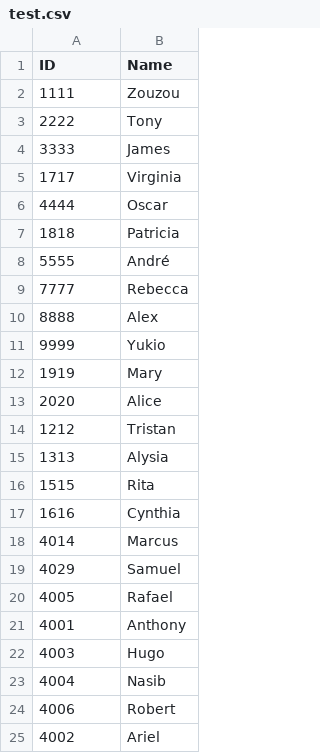
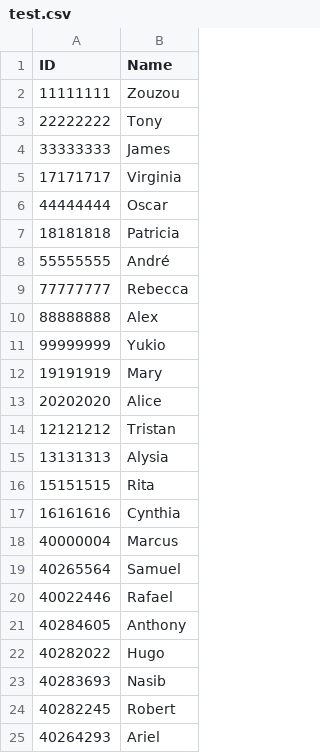
Before and after one commit to soen341ThinkVision/-ThinkVision-SOEN341_Project_F24-, a CSV file: app/test.csv, drawn as a sheet.

```diff
--- a/app/test.csv
+++ b/app/test.csv
@@ -1,25 +1,25 @@
 ID,Name
-1111,Zouzou
-2222,Tony
-3333,James
-1717,Virginia
-4444,Oscar
-1818,Patricia
-5555,André
-7777,Rebecca
-8888,Alex
-9999,Yukio
-1919,Mary
-2020,Alice
-1212,Tristan
-1313,Alysia
-1515,Rita
-1616,Cynthia
-4014,Marcus
-4029,Samuel
-4005,Rafael
-4001,Anthony
-4003,Hugo
-4004,Nasib
-4006,Robert
-4002,Ariel
+11111111,Zouzou
+22222222,Tony
+33333333,James
+17171717,Virginia
+44444444,Oscar
+18181818,Patricia
+55555555,André
+77777777,Rebecca
+88888888,Alex
+99999999,Yukio
+19191919,Mary
+20202020,Alice
+12121212,Tristan
+13131313,Alysia
+15151515,Rita
+16161616,Cynthia
+40000004,Marcus
+40265564,Samuel
+40022446,Rafael
+40284605,Anthony
+40282022,Hugo
+40283693,Nasib
+40282245,Robert
+40264293,Ariel
```
Also changed, not shown: 3 other files.
